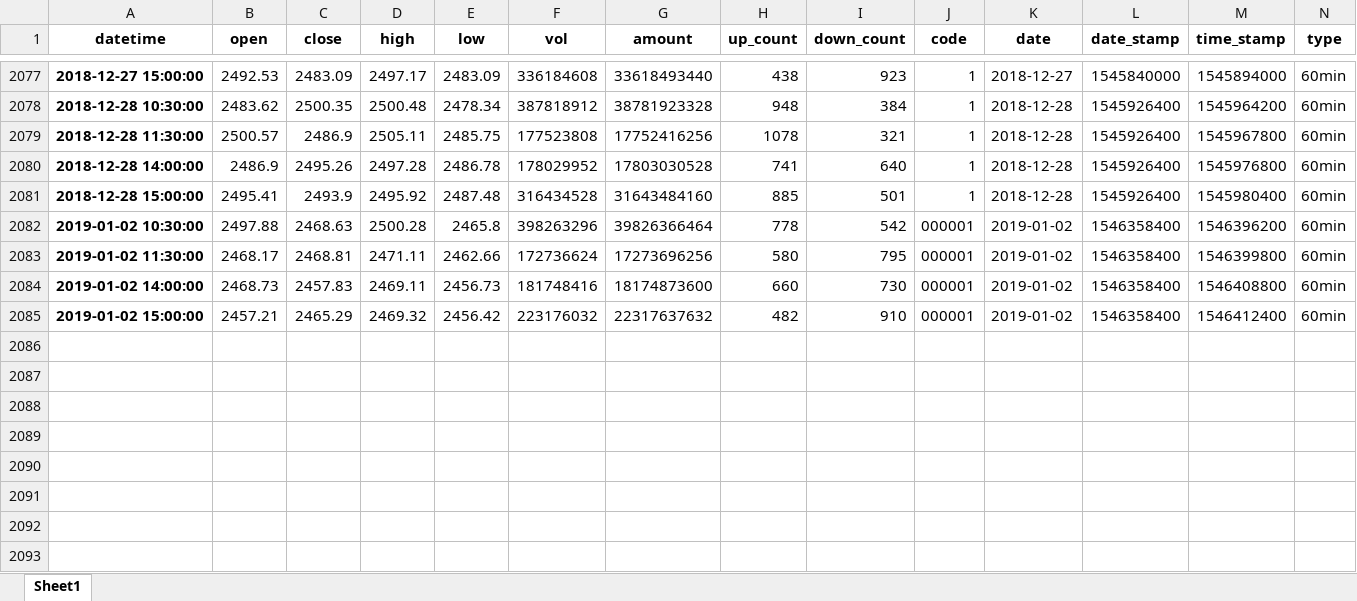
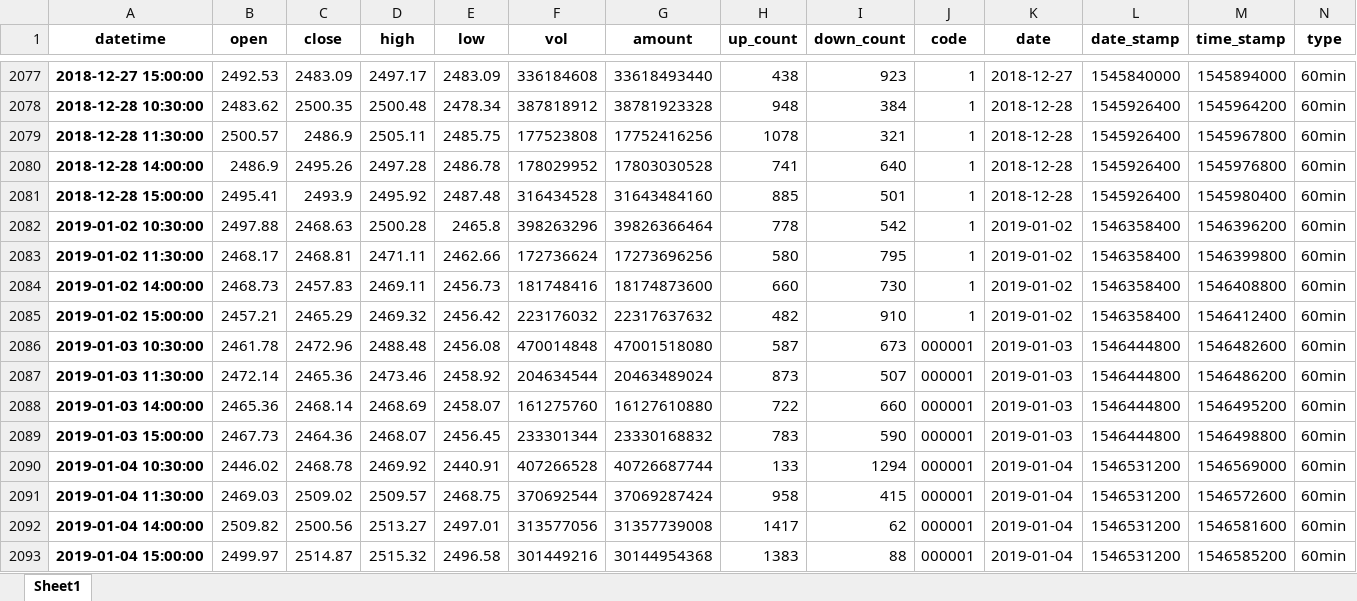
Before and after one commit to dxcv/strategy_research, an Excel workbook: indexes/index_60min.xlsx, sheet Sheet1, drawn as a sheet; only a part is shown, gaps mark what is left out; values as stored, in another font and other column widths than the file's, no borders; the diff names each change by its address in the sheet, - before the commit and + after, or states it on an @@ line.

```diff
--- a/indexes/index_60min.xlsx (sheet Sheet1)
+++ b/indexes/index_60min.xlsx (sheet Sheet1)
-J2082:J2085 (code): 000001
+J2082:J2085 (code): 1
+row 2086: 2019-01-03 10:30:00 | 2461.78 | 2472.96 | 2488.48 | 2456.08 | 470014848 | 47001518080 | 587 | 673 | 000001 | 2019-01-03 | 1546444800 | 1546482600 | 60min
+row 2087: 2019-01-03 11:30:00 | 2472.14 | 2465.36 | 2473.46 | 2458.92 | 204634544 | 20463489024 | 873 | 507 | 000001 | 2019-01-03 | 1546444800 | 1546486200 | 60min
+row 2088: 2019-01-03 14:00:00 | 2465.36 | 2468.14 | 2468.69 | 2458.07 | 161275760 | 16127610880 | 722 | 660 | 000001 | 2019-01-03 | 1546444800 | 1546495200 | 60min
+row 2089: 2019-01-03 15:00:00 | 2467.73 | 2464.36 | 2468.07 | 2456.45 | 233301344 | 23330168832 | 783 | 590 | 000001 | 2019-01-03 | 1546444800 | 1546498800 | 60min
+row 2090: 2019-01-04 10:30:00 | 2446.02 | 2468.78 | 2469.92 | 2440.91 | 407266528 | 40726687744 | 133 | 1294 | 000001 | 2019-01-04 | 1546531200 | 1546569000 | 60min
+row 2091: 2019-01-04 11:30:00 | 2469.03 | 2509.02 | 2509.57 | 2468.75 | 370692544 | 37069287424 | 958 | 415 | 000001 | 2019-01-04 | 1546531200 | 1546572600 | 60min
+row 2092: 2019-01-04 14:00:00 | 2509.82 | 2500.56 | 2513.27 | 2497.01 | 313577056 | 31357739008 | 1417 | 62 | 000001 | 2019-01-04 | 1546531200 | 1546581600 | 60min
+row 2093: 2019-01-04 15:00:00 | 2499.97 | 2514.87 | 2515.32 | 2496.58 | 301449216 | 30144954368 | 1383 | 88 | 000001 | 2019-01-04 | 1546531200 | 1546585200 | 60min
```
Also changed, not shown: 2 other files.
